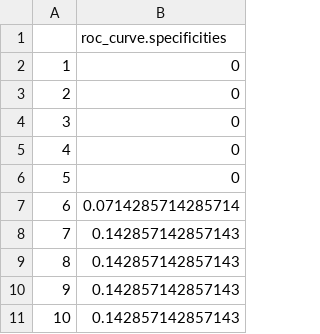
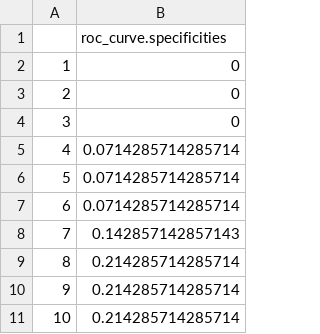
Before and after one commit to brunomontezano/mdd-prediction, a CSV file: conversion/specificities.csv, drawn as a sheet; only a part is shown; the diff covers the shown part only.

```diff
--- a/conversion/specificities.csv
+++ b/conversion/specificities.csv
@@ -4,8 +4,8 @@
 "3",0
-"4",0
-"5",0
+"4",0.0714285714285714
+"5",0.0714285714285714
 "6",0.0714285714285714
 "7",0.142857142857143
-"8",0.142857142857143
-"9",0.142857142857143
-"10",0.142857142857143
+"8",0.214285714285714
+"9",0.214285714285714
+"10",0.214285714285714
```
Also changed, not shown: 19 edited cells elsewhere in this file, conversion/importance.csv, recurrence/importance.csv, 17 other files.
